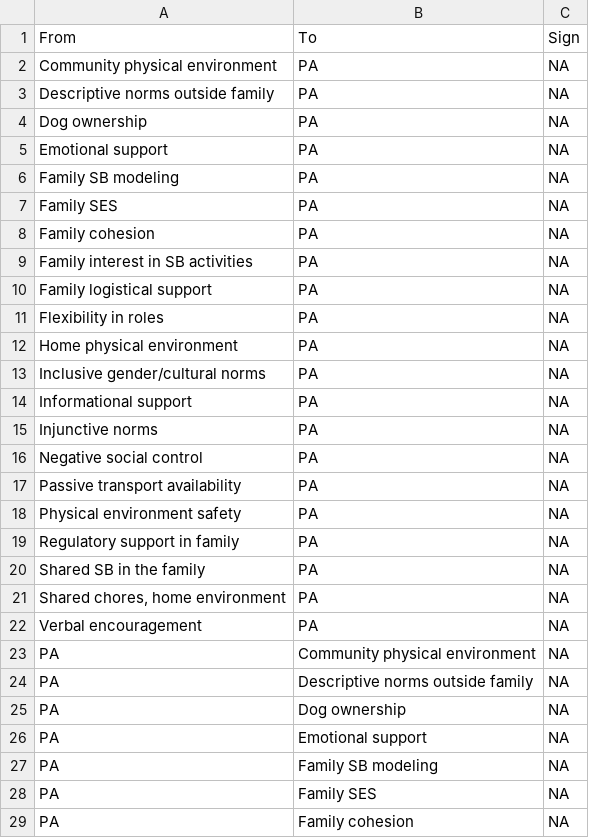
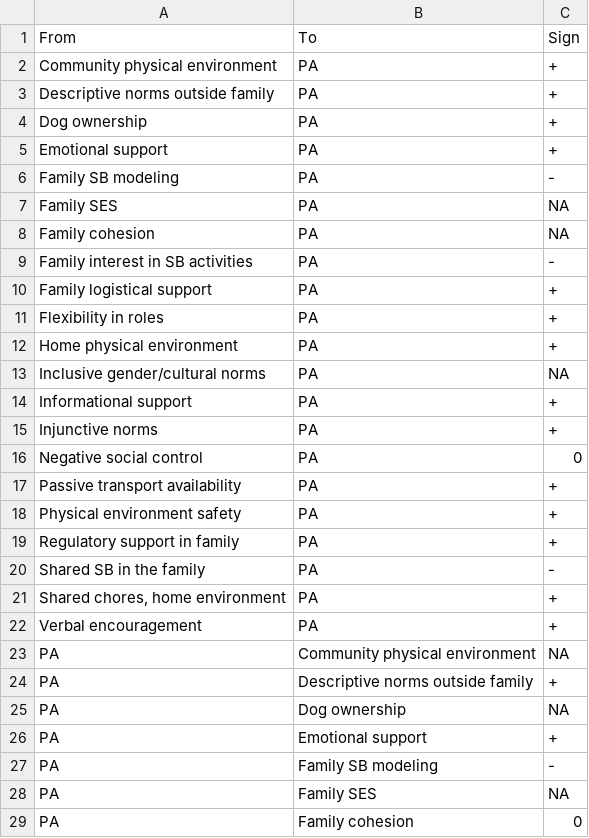
Before and after one commit to jimallenglasgow/dynamics_random_complex_systems, a CSV file: additional_nodes.csv, drawn as a sheet; only a part is shown; the diff covers the shown part only.

```diff
--- a/additional_nodes.csv
+++ b/additional_nodes.csv
@@ -2,5 +2,5 @@
-"Community physical environment","PA",NA
-"Descriptive norms outside family","PA",NA
-"Dog ownership","PA",NA
-"Emotional support","PA",NA
-"Family SB modeling","PA",NA
+Community physical environment,PA,+
+Descriptive norms outside family,PA,+
+Dog ownership,PA,+
+Emotional support,PA,+
+Family SB modeling,PA,-
@@ -9,4 +9,4 @@
-"Family interest in SB activities","PA",NA
-"Family logistical support","PA",NA
-"Flexibility in roles","PA",NA
-"Home physical environment","PA",NA
+Family interest in SB activities,PA,-
+Family logistical support,PA,+
+Flexibility in roles,PA,+
+Home physical environment,PA,+
@@ -14,9 +14,9 @@
-"Informational support","PA",NA
-"Injunctive norms","PA",NA
-"Negative social control","PA",NA
-"Passive transport availability","PA",NA
-"Physical environment safety","PA",NA
-"Regulatory support in family","PA",NA
-"Shared SB in the family","PA",NA
-"Shared chores, home environment","PA",NA
-"Verbal encouragement","PA",NA
+Informational support,PA,+
+Injunctive norms,PA,+
+Negative social control,PA,0
+Passive transport availability,PA,+
+Physical environment safety,PA,+
+Regulatory support in family,PA,+
+Shared SB in the family,PA,-
+"Shared chores, home environment",PA,+
+Verbal encouragement,PA,+
@@ -24 +24 @@
-"PA","Descriptive norms outside family",NA
+PA,Descriptive norms outside family,+
@@ -26,2 +26,2 @@
-"PA","Emotional support",NA
-"PA","Family SB modeling",NA
+PA,Emotional support,+
+PA,Family SB modeling,-
@@ -29 +29 @@
-"PA","Family cohesion",NA
+PA,Family cohesion,0
```
Also changed, not shown: 42 removed rows and 7 edited cells elsewhere in this file, 1 other file.
